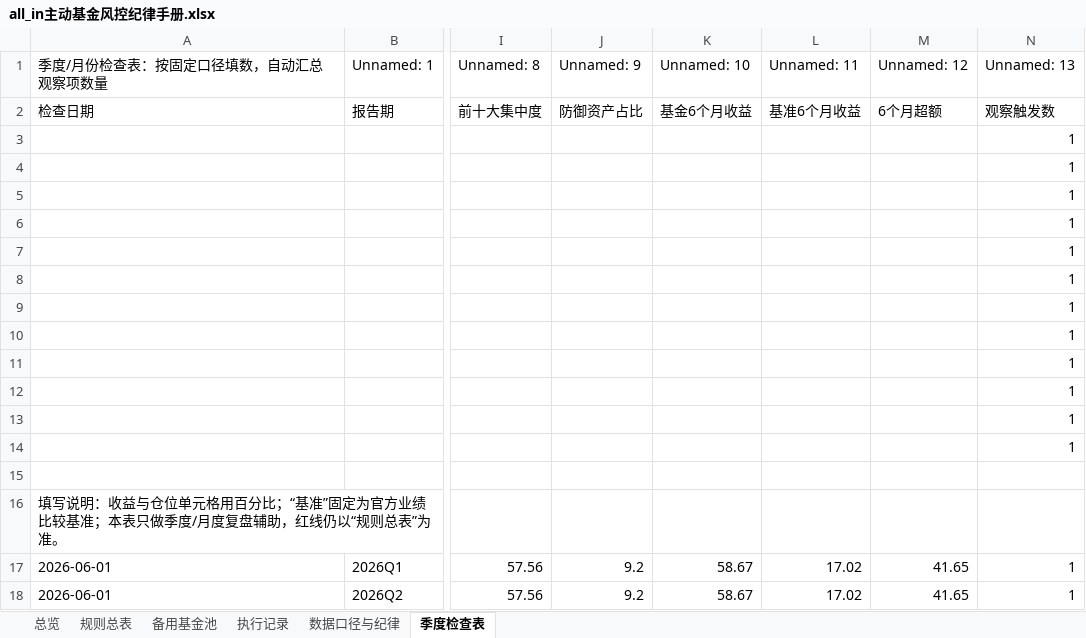
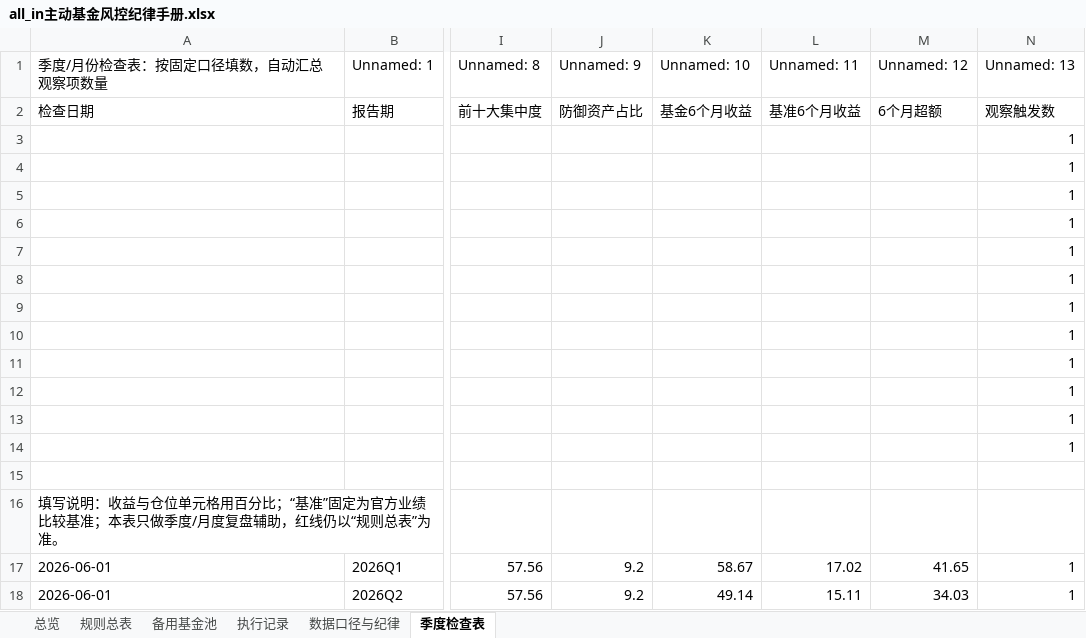
Before and after one commit to betterme1220/alpha_fund_check, an Excel workbook: data/output/all_in主动基金风控纪律手册.xlsx, sheet 季度检查表, drawn as a sheet; only a part is shown, gaps mark what is left out; values as stored, in another font and other column widths than the file's, no borders; the diff names each change by its address in the sheet, - before the commit and + after, or states it on an @@ line.

```diff
--- a/data/output/all_in主动基金风控纪律手册.xlsx (sheet 季度检查表)
+++ b/data/output/all_in主动基金风控纪律手册.xlsx (sheet 季度检查表)
-K18 (Unnamed: 10): 58.67
+K18 (Unnamed: 10): 49.14
-L18 (Unnamed: 11): 17.02
+L18 (Unnamed: 11): 15.11
-M18 (Unnamed: 12): 41.65
+M18 (Unnamed: 12): 34.03
```
Also changed, not shown: 2 other files.
